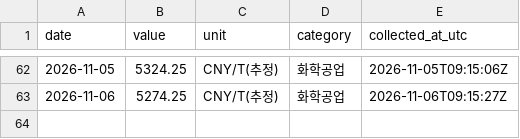
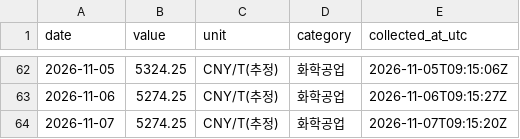
Before and after one commit to 2200807/Index-data-crawler, a CSV file: data/sulfur_spot.csv, drawn as a sheet; only a part is shown, gaps mark what is left out; the diff names each change by its address in the sheet, - before the commit and + after, or states it on an @@ line.

```diff
--- a/data/sulfur_spot.csv
+++ b/data/sulfur_spot.csv
+row 64: 2026-11-07 | 5274.25 | CNY/T(추정) | 화학공업 | 2026-11-07T09:15:20Z
```
Also changed, not shown: data/opinet_monthly_avg.csv, data/sulfuric_acid_spot.csv.
